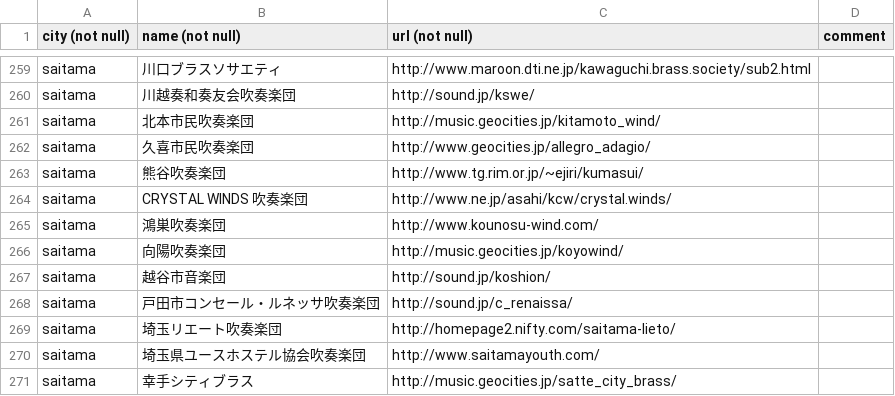
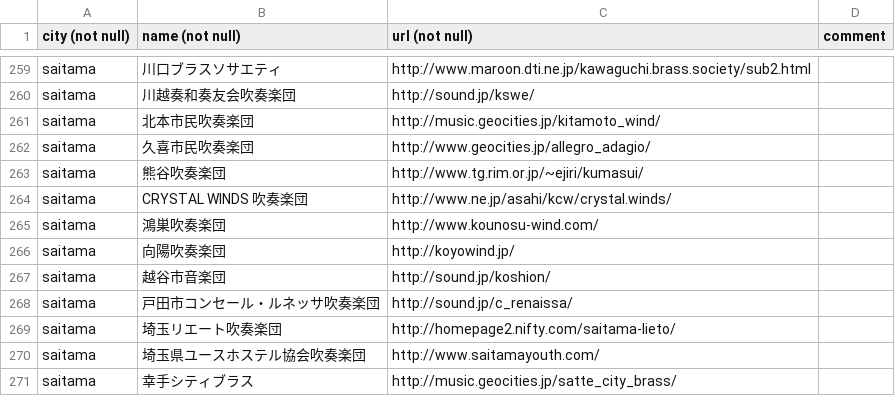
Before and after one commit to komasui/komasui.org, a CSV file: www/link/japan/japan.csv, drawn as a sheet; only a part is shown, gaps mark what is left out.

Commit message:
向陽吹奏楽団のリンクを変更

```diff
--- a/www/link/japan/japan.csv
+++ b/www/link/japan/japan.csv
@@ -265,3 +265,3 @@ saitama,CRYSTAL WINDS 吹奏楽団,http://www.ne.jp/asahi/kcw/crystal.winds/,
 saitama,鴻巣吹奏楽団,http://www.kounosu-wind.com/,
-saitama,向陽吹奏楽団,http://music.geocities.jp/koyowind/,
+saitama,向陽吹奏楽団,http://koyowind.jp/,
 saitama,越谷市音楽団,http://sound.jp/koshion/,
```
